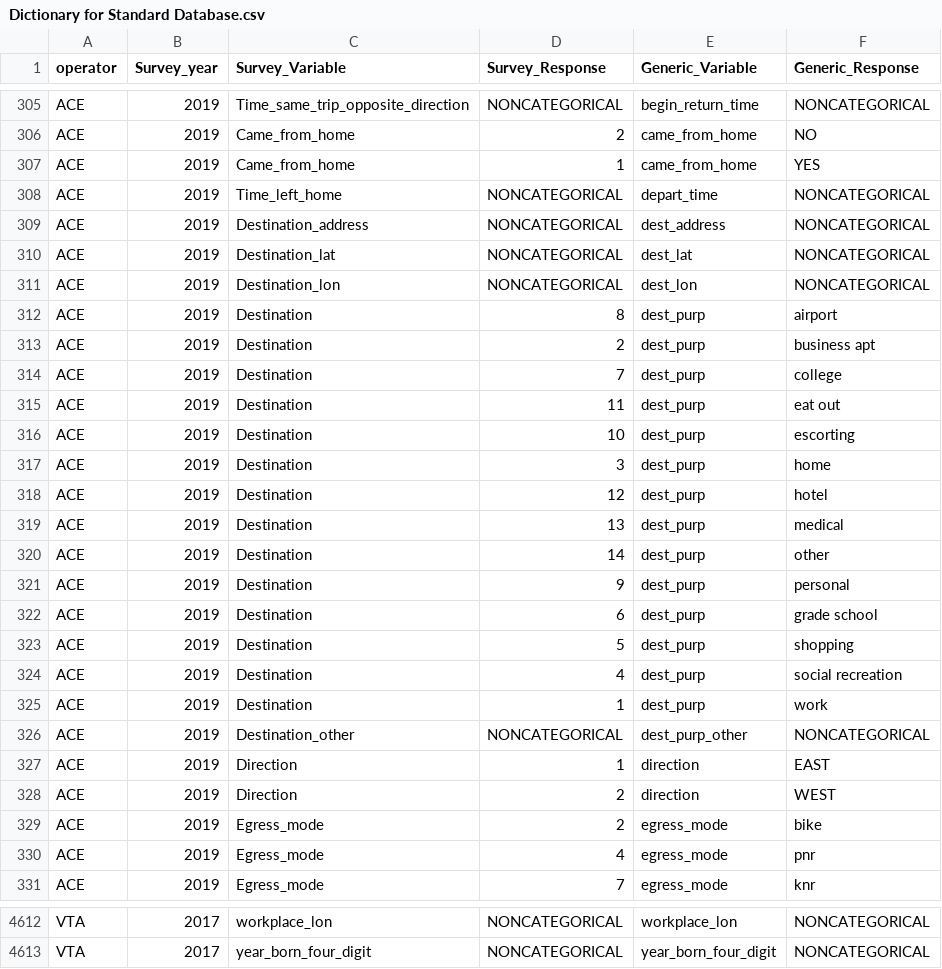
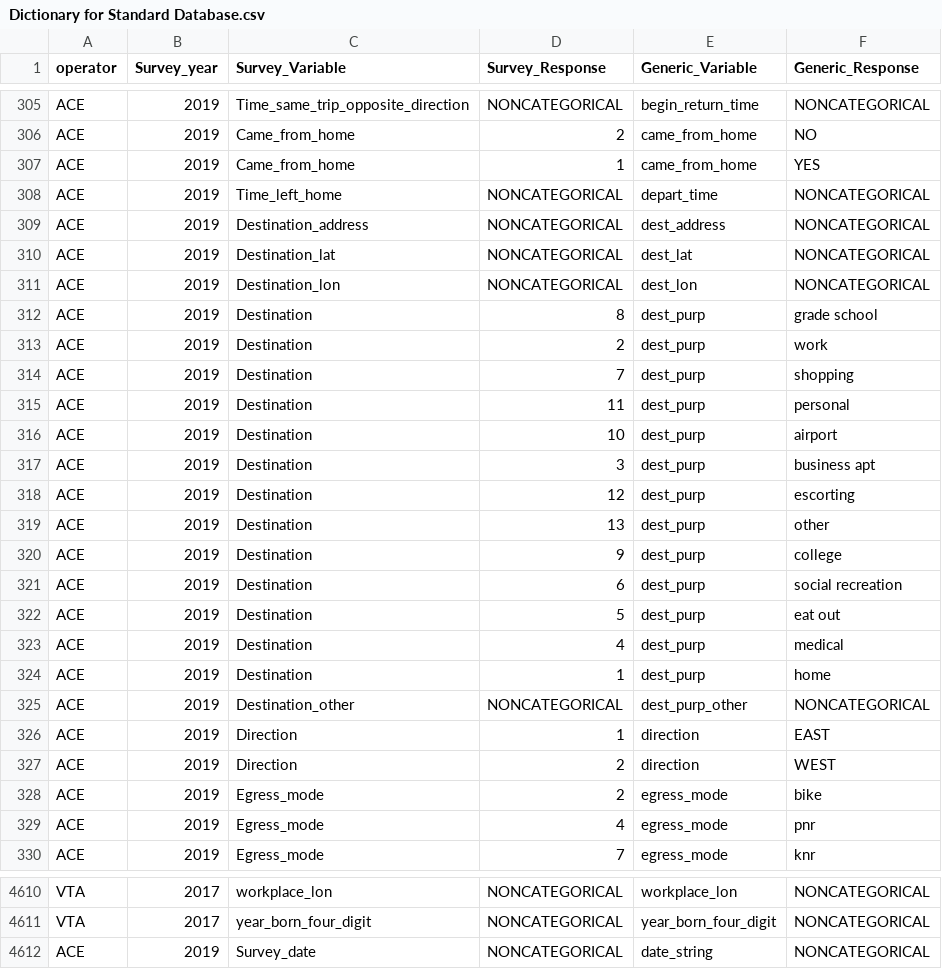
Before and after one commit to BayAreaMetro/transit-passenger-surveys, a CSV file: make-uniform/production/Dictionary for Standard Database.csv, drawn as a sheet; only a part is shown, gaps mark what is left out; the diff covers the shown part only.

Commit message:
update ACE survey response dictionary based on new info from Redhill

```diff
--- a/make-uniform/production/Dictionary for Standard Database.csv
+++ b/make-uniform/production/Dictionary for Standard Database.csv
@@ -311,16 +311,15 @@ ACE,2019,Destination_lat,NONCATEGORICAL,dest_lat,NONCATEGORICAL
 ACE,2019,Destination_lon,NONCATEGORICAL,dest_lon,NONCATEGORICAL
-ACE,2019,Destination,8,dest_purp,airport
-ACE,2019,Destination,2,dest_purp,business apt
-ACE,2019,Destination,7,dest_purp,college
-ACE,2019,Destination,11,dest_purp,eat out
-ACE,2019,Destination,10,dest_purp,escorting
-ACE,2019,Destination,3,dest_purp,home
-ACE,2019,Destination,12,dest_purp,hotel
-ACE,2019,Destination,13,dest_purp,medical
-ACE,2019,Destination,14,dest_purp,other
-ACE,2019,Destination,9,dest_purp,personal
-ACE,2019,Destination,6,dest_purp,grade school
-ACE,2019,Destination,5,dest_purp,shopping
-ACE,2019,Destination,4,dest_purp,social recreation
-ACE,2019,Destination,1,dest_purp,work
+ACE,2019,Destination,8,dest_purp,grade school
+ACE,2019,Destination,2,dest_purp,work
+ACE,2019,Destination,7,dest_purp,shopping
+ACE,2019,Destination,11,dest_purp,personal
+ACE,2019,Destination,10,dest_purp,airport
+ACE,2019,Destination,3,dest_purp,business apt
+ACE,2019,Destination,12,dest_purp,escorting
+ACE,2019,Destination,13,dest_purp,other
+ACE,2019,Destination,9,dest_purp,college
+ACE,2019,Destination,6,dest_purp,social recreation
+ACE,2019,Destination,5,dest_purp,eat out
+ACE,2019,Destination,4,dest_purp,medical
+ACE,2019,Destination,1,dest_purp,home
 ACE,2019,Destination_other,NONCATEGORICAL,dest_purp_other,NONCATEGORICAL
@@ -4613 +4611,2 @@ VTA,2017,workplace_lon,NONCATEGORICAL,workplace_lon,NONCATEGORICAL
 VTA,2017,year_born_four_digit,NONCATEGORICAL,year_born_four_digit,NONCATEGORICAL
+ACE,2019,Survey_date,NONCATEGORICAL,date_string,NONCATEGORICAL
```
Also changed, not shown: 1 removed row and 13 edited cells elsewhere in this file.
